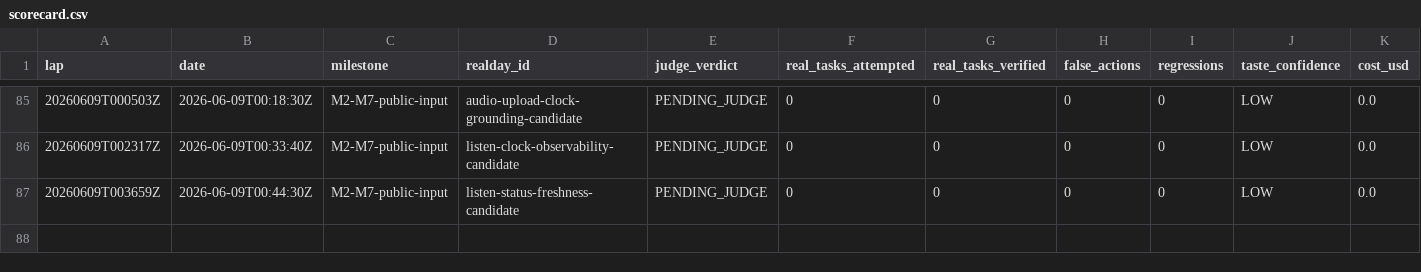
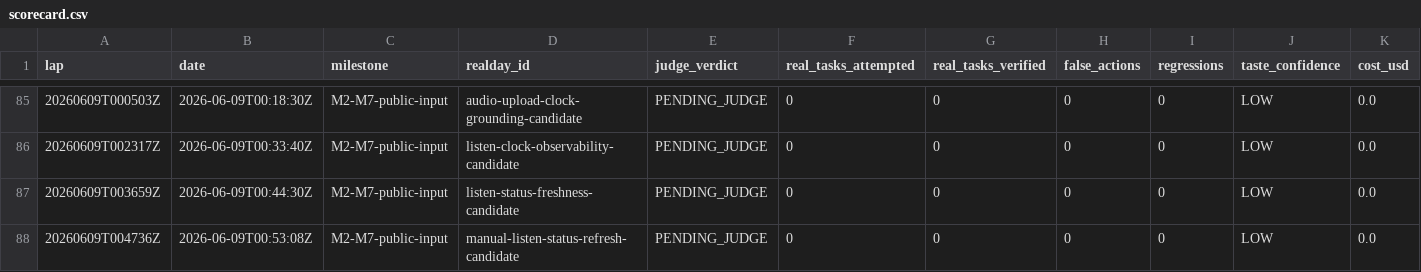
Before and after one commit to anticipation-labs/Anticipy, a CSV file: logs/scorecard.csv, drawn as a sheet; only a part is shown, gaps mark what is left out; rows hold the shown columns only; the diff names each change by its address in the sheet, - before the commit and + after, or states it on an @@ line.

Commit message:
Log manual listen status refresh candidate

```diff
--- a/logs/scorecard.csv
+++ b/logs/scorecard.csv
+row 88: 20260609T004736Z | 2026-06-09T00:53:08Z | M2-M7-public-input | manual-listen-status-refresh-candidate | PENDING_JUDGE | 0 | 0 | 0 | 0 | LOW | 0.0
```
Also changed, not shown: 3 other files.
